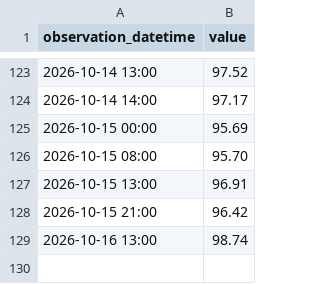
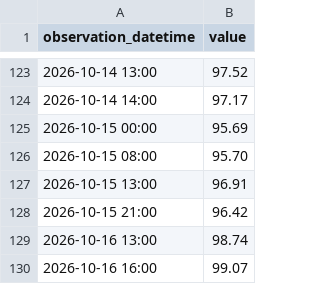
Before and after one commit to ha101/spread, a CSV file: futures_cache/BZJ27_hourly.csv, drawn as a sheet; only a part is shown, gaps mark what is left out; the diff names each change by its address in the sheet, - before the commit and + after, or states it on an @@ line.

```diff
--- a/futures_cache/BZJ27_hourly.csv
+++ b/futures_cache/BZJ27_hourly.csv
+row 130: 2026-10-16 16:00 | 99.07
```
Also changed, not shown: futures_cache/BZF27.csv, futures_cache/BZF27_hourly.csv, 29 other files.
